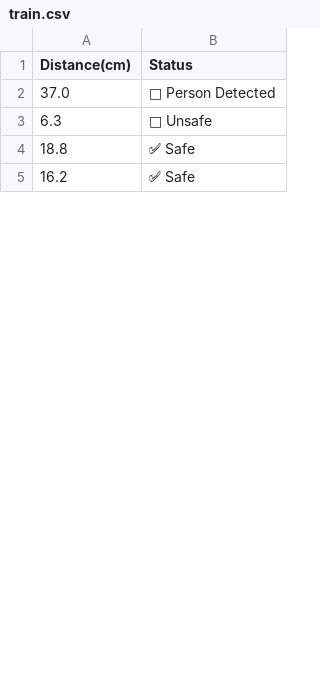
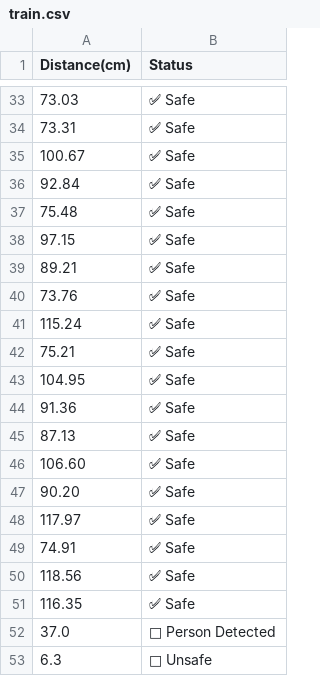
Before and after one commit to sakthivel-136/ultra, a CSV file: train.csv, drawn as a sheet; only a part is shown, gaps mark what is left out; the shorter side is filled out with more unchanged rows; the diff covers the shown part only; the diff names each change by its address in the sheet, - before the commit and + after, or states it on an @@ line.

Commit message:
Update train.csv

```diff
--- a/train.csv
+++ b/train.csv
+row 33: 73.03 | ✅ Safe
+row 34: 73.31 | ✅ Safe
+row 35: 100.67 | ✅ Safe
+row 36: 92.84 | ✅ Safe
+row 37: 75.48 | ✅ Safe
+row 38: 97.15 | ✅ Safe
+row 39: 89.21 | ✅ Safe
+row 40: 73.76 | ✅ Safe
+row 41: 115.24 | ✅ Safe
+row 42: 75.21 | ✅ Safe
+row 43: 104.95 | ✅ Safe
+row 44: 91.36 | ✅ Safe
+row 45: 87.13 | ✅ Safe
+row 46: 106.60 | ✅ Safe
+row 47: 90.20 | ✅ Safe
+row 48: 117.97 | ✅ Safe
+row 49: 74.91 | ✅ Safe
+row 50: 118.56 | ✅ Safe
+row 51: 116.35 | ✅ Safe
```
Also changed, not shown: 31 added rows elsewhere in this file.
